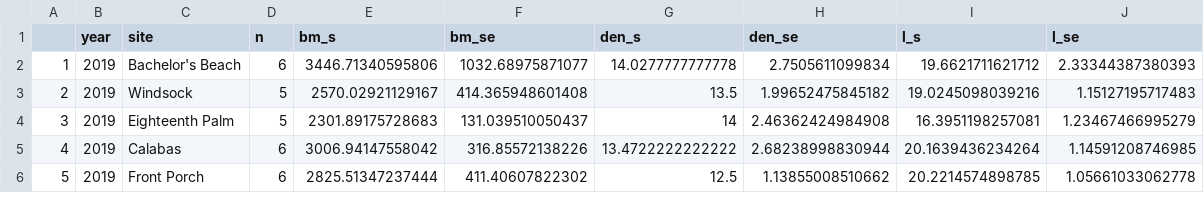
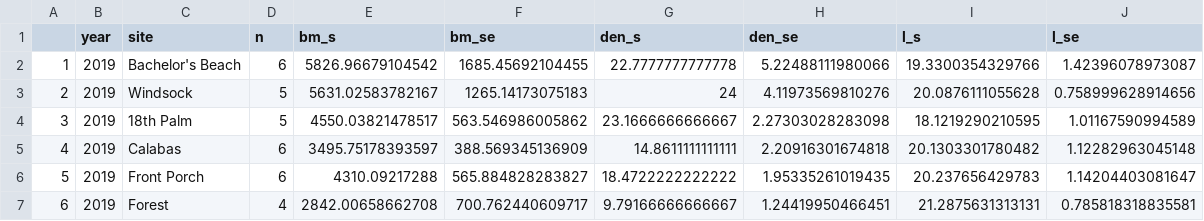
Before and after one commit to molwilson/bonaire, a CSV file: r/sum_2019.csv, drawn as a sheet; only a part is shown; removed rows and columns are numbered as before the commit, all else as after; the diff covers the shown part only; the diff names each change by its address in the sheet, - before the commit and + after, or states it on an @@ line.

```diff
--- a/r/sum_2019.csv
+++ b/r/sum_2019.csv
-E2 (bm_s): 3446.71340595806
+E2 (bm_s): 5826.96679104542
-F2 (bm_se): 1032.68975871077
+F2 (bm_se): 1685.45692104455
-G2 (den_s): 14.0277777777778
+G2 (den_s): 22.7777777777778
-H2 (den_se): 2.7505611099834
+H2 (den_se): 5.22488111980066
-I2 (l_s): 19.6621711621712
+I2 (l_s): 19.3300354329766
-J2 (l_se): 2.33344387380393
+J2 (l_se): 1.42396078973087
-E3 (bm_s): 2570.02921129167
+E3 (bm_s): 5631.02583782167
-F3 (bm_se): 414.365948601408
+F3 (bm_se): 1265.14173075183
-G3 (den_s): 13.5
+G3 (den_s): 24
-H3 (den_se): 1.99652475845182
+H3 (den_se): 4.11973569810276
-I3 (l_s): 19.0245098039216
+I3 (l_s): 20.0876111055628
-J3 (l_se): 1.15127195717483
+J3 (l_se): 0.758999628914656
-row 4: 3 | 2019 | Eighteenth Palm | 5 | 2301.89175728683 | 131.039510050437 | 14 | 2.46362424984908 | 16.3951198257081 | 1.23467466995279
+row 4: 3 | 2019 | 18th Palm | 5 | 4550.03821478517 | 563.546986005862 | 23.1666666666667 | 2.27303028283098 | 18.1219290210595 | 1.01167590994589
-E5 (bm_s): 3006.94147558042
+E5 (bm_s): 3495.75178393597
-F5 (bm_se): 316.85572138226
+F5 (bm_se): 388.569345136909
-G5 (den_s): 13.4722222222222
+G5 (den_s): 14.8611111111111
-H5 (den_se): 2.68238998830944
+H5 (den_se): 2.20916301674818
-I5 (l_s): 20.1639436234264
+I5 (l_s): 20.1303301780482
-J5 (l_se): 1.14591208746985
+J5 (l_se): 1.12282963045148
-E6 (bm_s): 2825.51347237444
+E6 (bm_s): 4310.09217288
-F6 (bm_se): 411.40607822302
+F6 (bm_se): 565.884828283827
-G6 (den_s): 12.5
+G6 (den_s): 18.4722222222222
-H6 (den_se): 1.13855008510662
+H6 (den_se): 1.95335261019435
-I6 (l_s): 20.2214574898785
+I6 (l_s): 20.237656429783
-J6 (l_se): 1.05661033062778
+J6 (l_se): 1.14204403081647
+row 7: 6 | 2019 | Forest | 4 | 2842.00658662708 | 700.762440609717 | 9.79166666666667 | 1.24419950466451 | 21.2875631313131 | 0.785818318835581
```
Also changed, not shown: 3 added rows, 2 removed rows, 19 edited cells and row numbers in column A elsewhere in this file, data/carn_2015-2017.csv, data/herb_2011-2017.csv, 10 other files.
